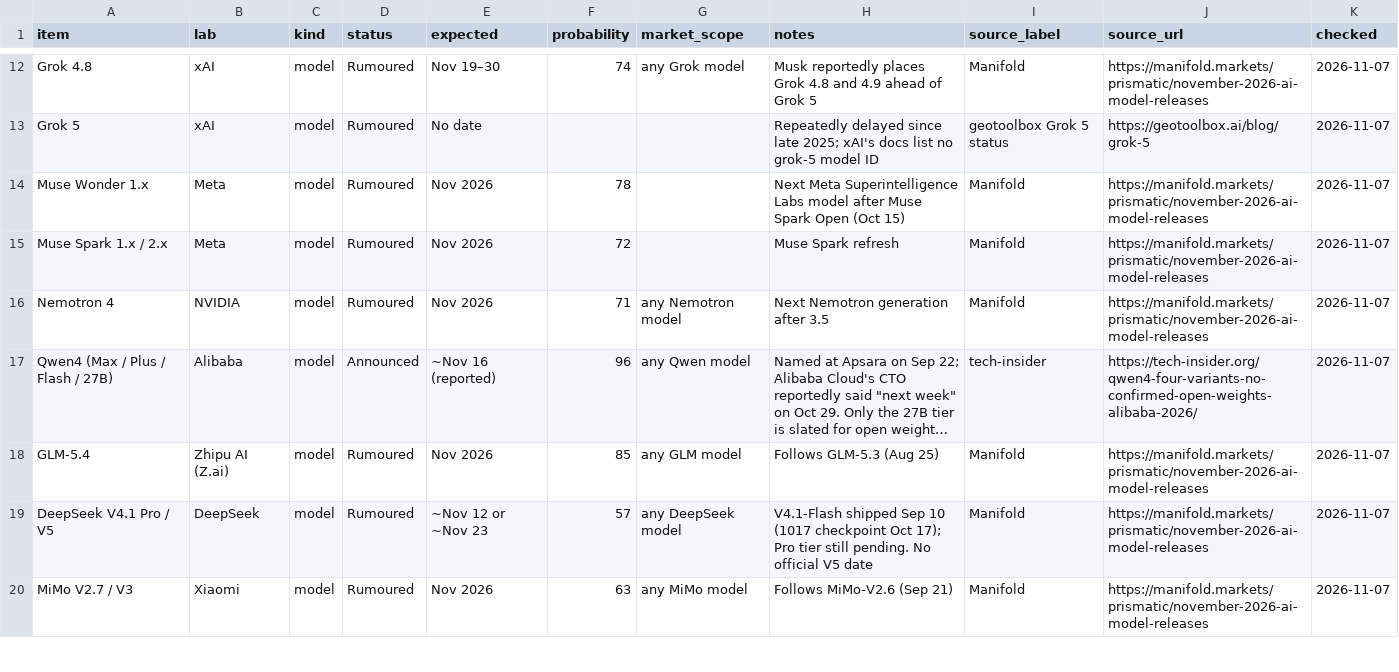
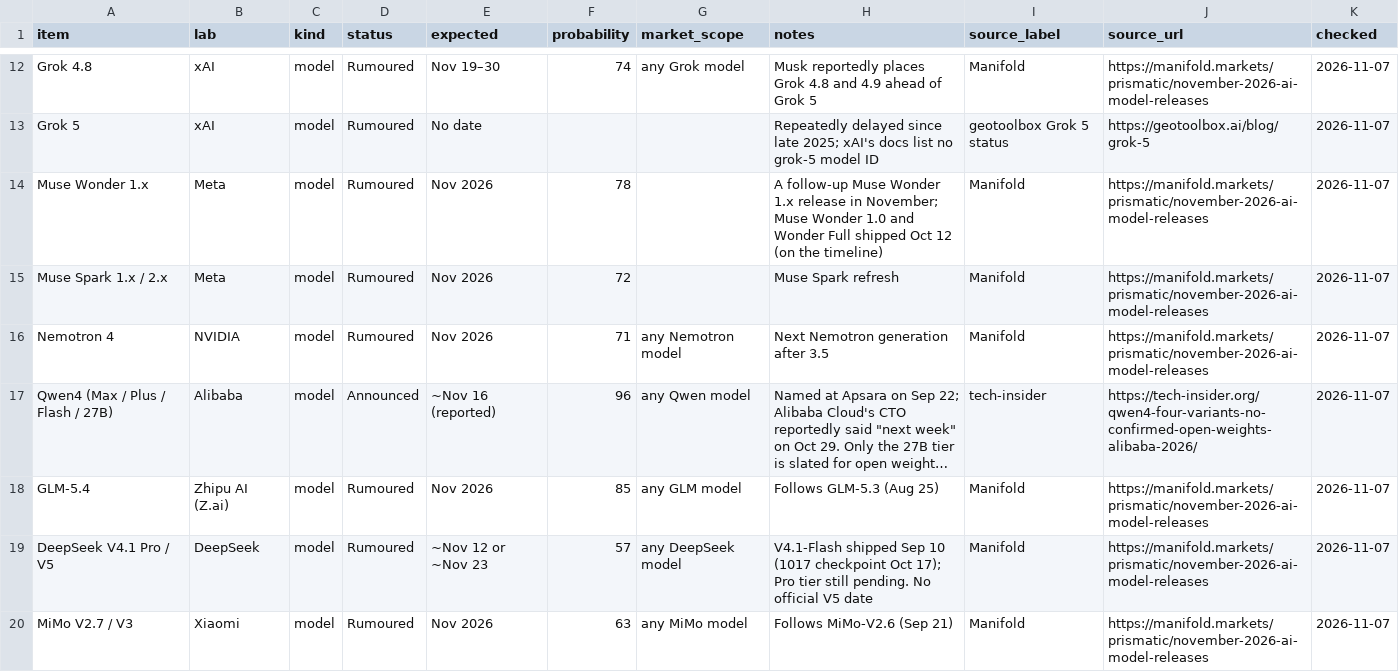
Before and after one commit to chid/awesome-free-ai, a CSV file: rumours.csv, drawn as a sheet; only a part is shown, gaps mark what is left out; long unchanged cells end in ….

```diff
--- a/rumours.csv
+++ b/rumours.csv
@@ -13,3 +13,3 @@ Grok 4.8,xAI,model,Rumoured,Nov 19–30,74,any Grok model,Musk reportedly places
 Grok 5,xAI,model,Rumoured,No date,,,Repeatedly delayed since late 2025; xAI's docs list no grok-5 model ID,geotoolbox Grok 5 status,https://geotoolbox.ai/blog/grok-5,2026-11-07
-Muse Wonder 1.x,Meta,model,Rumoured,Nov 2026,78,,Next Meta Superintelligence Labs model after Muse Spark Open (Oct 15),Manifold,https://manifold.markets/prismatic/november-2026-ai-model-releases,2026-11-07
+Muse Wonder 1.x,Meta,model,Rumoured,Nov 2026,78,,"A follow-up Muse Wonder 1.x release in November; Muse Wonder 1.0 and Wonder Full shipped Oct 12 (on the timeline)",Manifold,https://manifold.markets/prismatic/november-2026-ai-model-releases,2026-11-07
 Muse Spark 1.x / 2.x,Meta,model,Rumoured,Nov 2026,72,,Muse Spark refresh,Manifold,https://manifold.markets/prismatic/november-2026-ai-model-releases,2026-11-07
```
Also changed, not shown: model_releases.csv, model_releases_history.csv, 7 other files.
